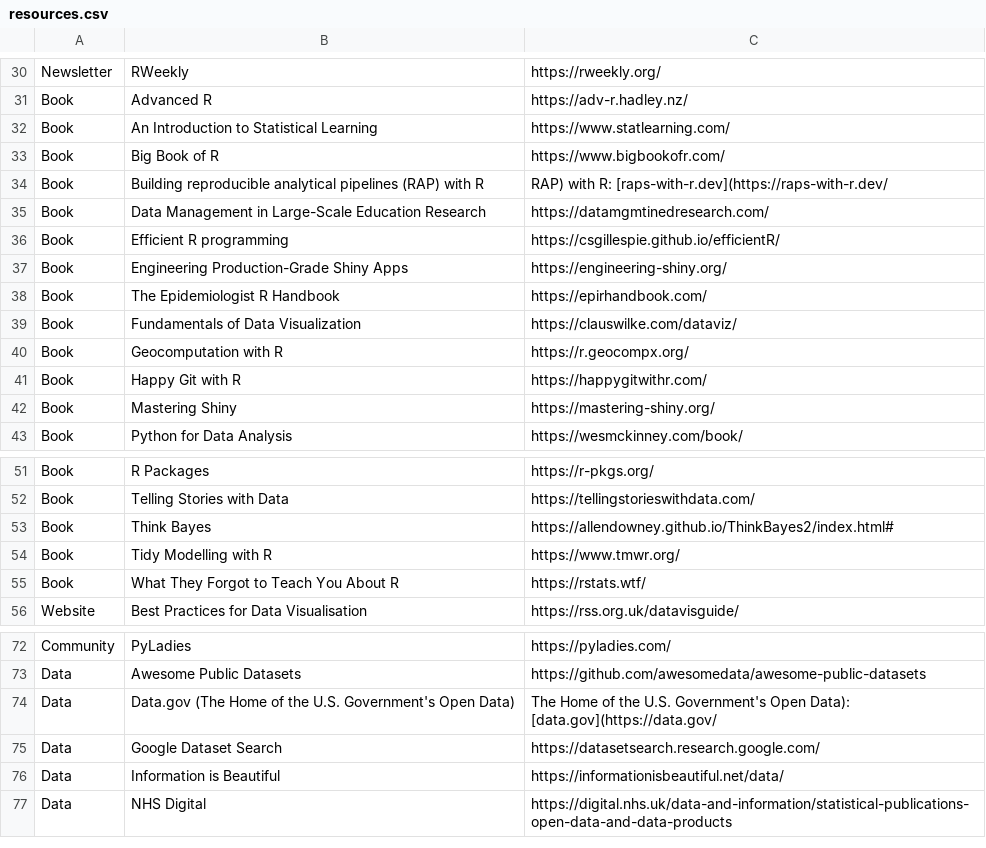
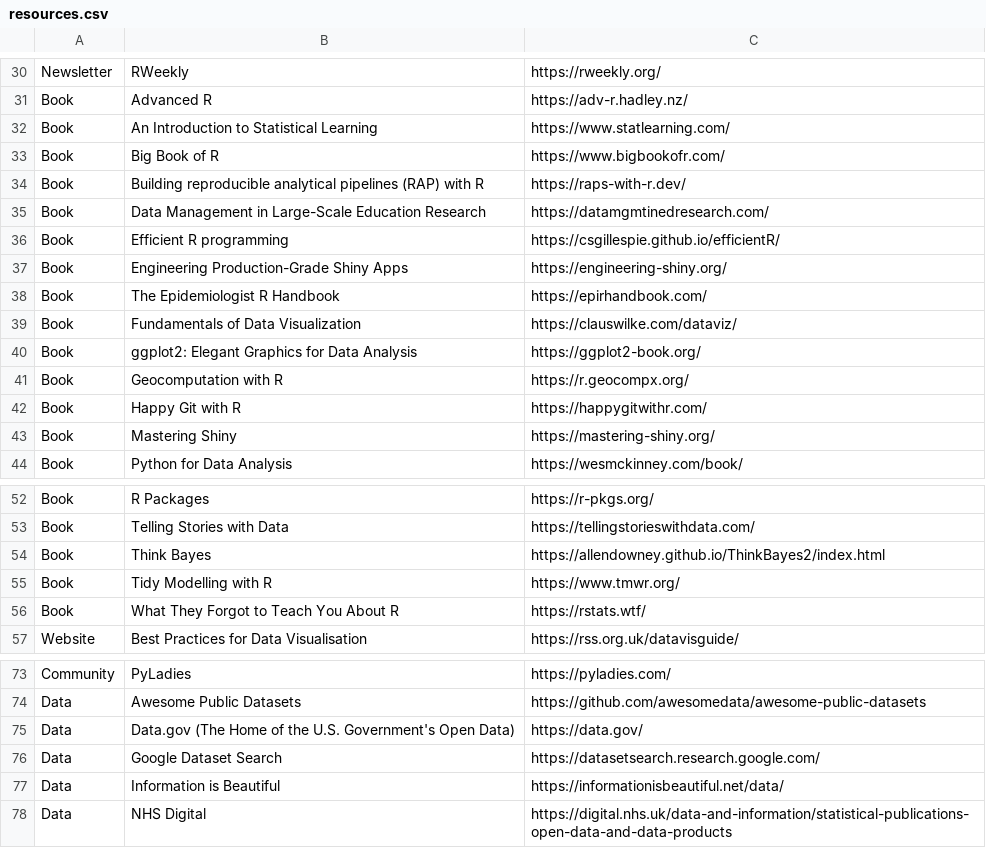
Before and after one commit to nrennie/data-science-resources, a CSV file: resources.csv, drawn as a sheet; only a part is shown, gaps mark what is left out.

Commit message:
update data

```diff
--- a/resources.csv
+++ b/resources.csv
@@ -33,3 +33,3 @@ Book,An Introduction to Statistical Learning,https://www.statlearning.com/
 Book,Big Book of R,https://www.bigbookofr.com/
-Book,Building reproducible analytical pipelines (RAP) with R,RAP) with R: [raps-with-r.dev](https://raps-with-r.dev/
+Book,Building reproducible analytical pipelines (RAP) with R,https://raps-with-r.dev/
 Book,Data Management in Large-Scale Education Research,https://datamgmtinedresearch.com/
@@ -39,2 +39,3 @@ Book,The Epidemiologist R Handbook,https://epirhandbook.com/
 Book,Fundamentals of Data Visualization,https://clauswilke.com/dataviz/
+Book,ggplot2: Elegant Graphics for Data Analysis,https://ggplot2-book.org/
 Book,Geocomputation with R,https://r.geocompx.org/
@@ -52,3 +53,3 @@ Book,R Packages,https://r-pkgs.org/
 Book,Telling Stories with Data,https://tellingstorieswithdata.com/
-Book,Think Bayes,https://allendowney.github.io/ThinkBayes2/index.html#
+Book,Think Bayes,https://allendowney.github.io/ThinkBayes2/index.html
 Book,Tidy Modelling with R,https://www.tmwr.org/
@@ -73,3 +74,3 @@ Community,PyLadies,https://pyladies.com/
 Data,Awesome Public Datasets,https://github.com/awesomedata/awesome-public-datasets
-Data,Data.gov (The Home of the U.S. Government's Open Data),The Home of the U.S. Government's Open Data): [data.gov](https://data.gov/
+Data,Data.gov (The Home of the U.S. Government's Open Data),https://data.gov/
 Data,Google Dataset Search,https://datasetsearch.research.google.com/
```
